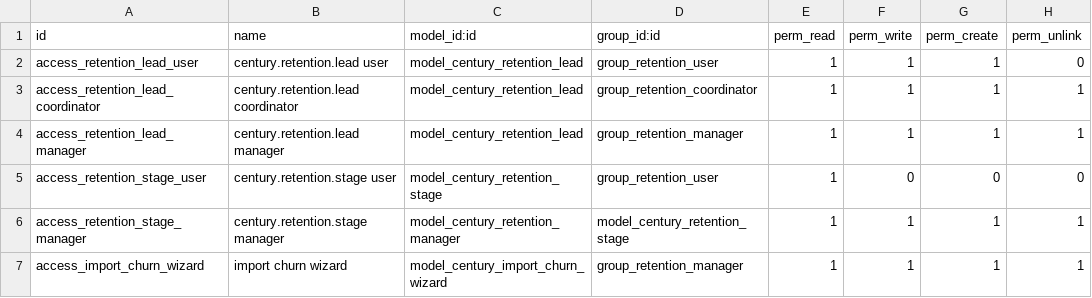
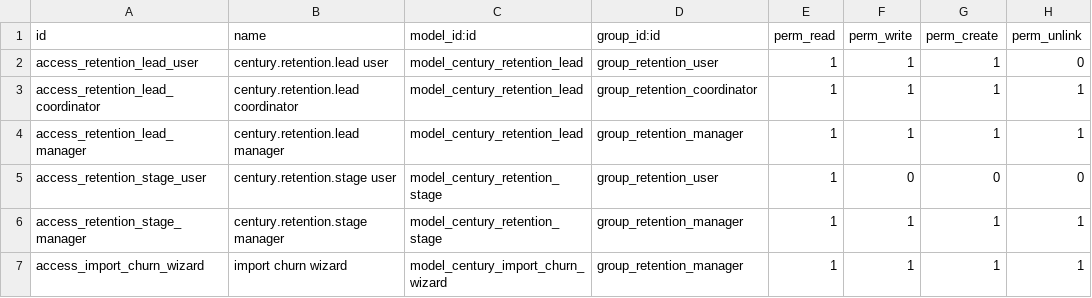
Before and after one commit to TiagoNovelli/century_churn_retention, a CSV file: security/ir.model.access.csv, drawn as a sheet.

Commit message:
correçao erro do arquivo security.csv

```diff
--- a/security/ir.model.access.csv
+++ b/security/ir.model.access.csv
@@ -5,3 +5,3 @@ access_retention_lead_manager,century.retention.lead manager,model_century_reten
 access_retention_stage_user,century.retention.stage user,model_century_retention_stage,group_retention_user,1,0,0,0
-access_retention_stage_manager,century.retention.stage manager,model_century_retention_manager,model_century_retention_stage,1,1,1,1
+access_retention_stage_manager,century.retention.stage manager,model_century_retention_stage,group_retention_manager,1,1,1,1
 access_import_churn_wizard,import churn wizard,model_century_import_churn_wizard,group_retention_manager,1,1,1,1
```
